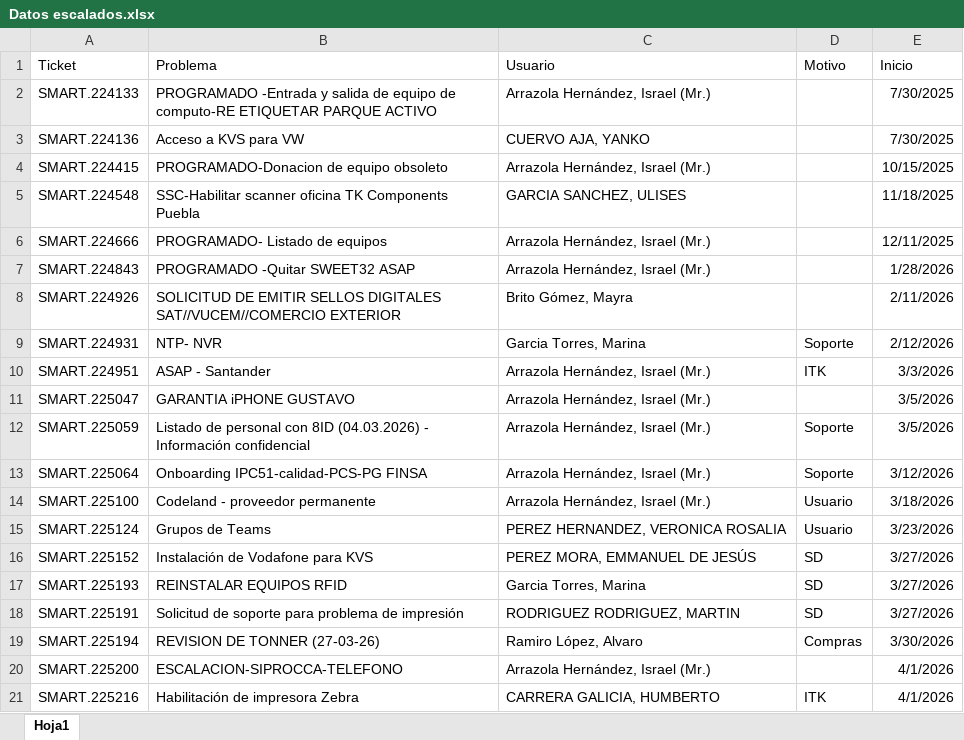
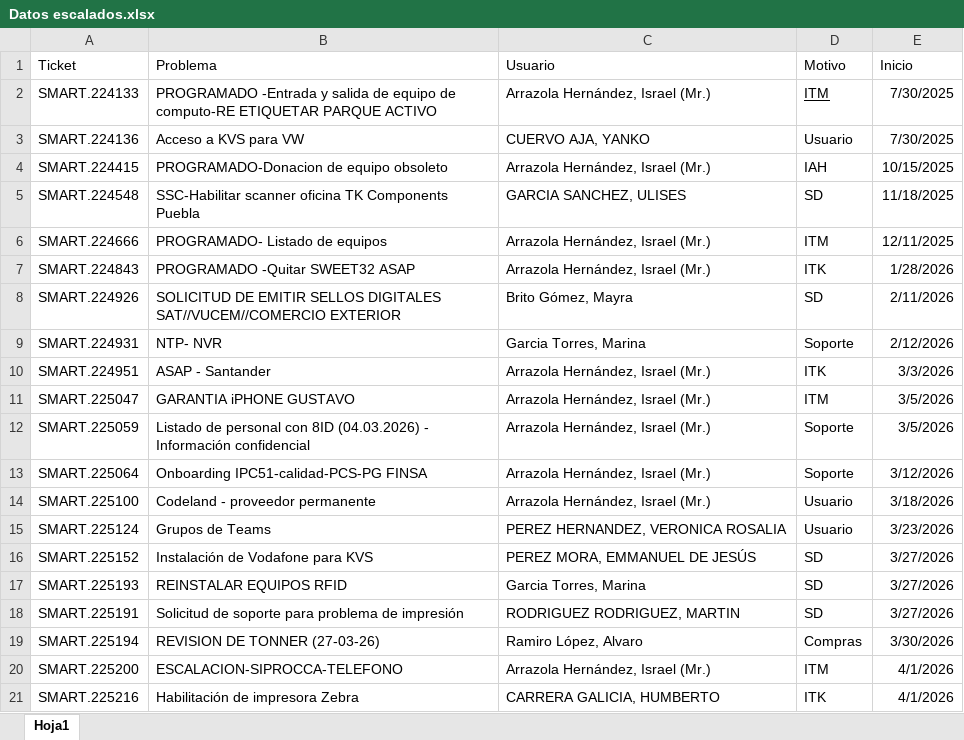
Before and after one commit to Dannap7337/Reporte-mensual, an Excel workbook: Datos escalados.xlsx, sheet Hoja1, drawn as a sheet; values as stored, in another font and other column widths than the file's, no borders; the diff names each change by its address in the sheet, - before the commit and + after, or states it on an @@ line.

Commit message:
Add files via upload

```diff
--- a/Datos escalados.xlsx (sheet Hoja1)
+++ b/Datos escalados.xlsx (sheet Hoja1)
-D2 (Motivo): (empty)
+D2 (Motivo): ITM
-D3 (Motivo): (empty)
+D3 (Motivo): Usuario
-D4 (Motivo): (empty)
+D4 (Motivo): IAH
-D5 (Motivo): (empty)
+D5 (Motivo): SD
-D6 (Motivo): (empty)
+D6 (Motivo): ITM
-D7 (Motivo): (empty)
+D7 (Motivo): ITK
-D8 (Motivo): (empty)
+D8 (Motivo): SD
-D11 (Motivo): (empty)
+D11 (Motivo): ITM
-D20 (Motivo): (empty)
+D20 (Motivo): ITM
```
